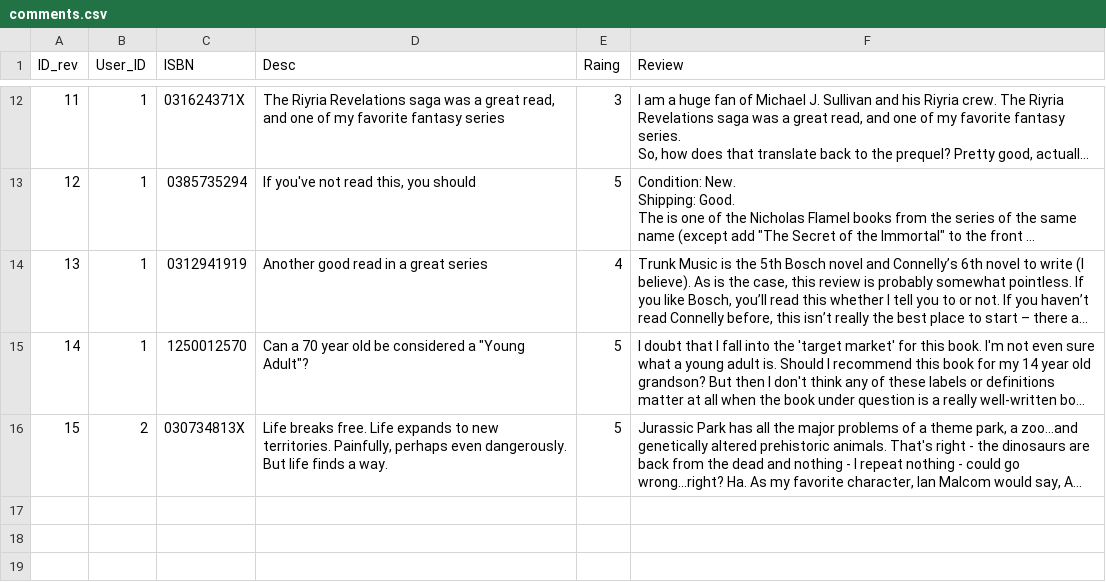
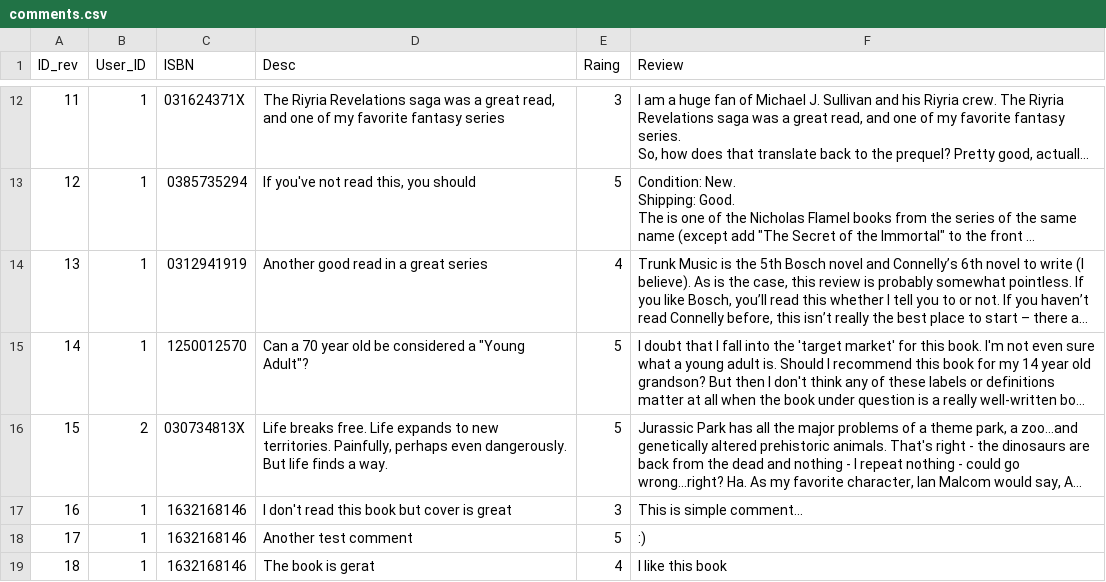
Before and after one commit to fredixus/www, a CSV file: cs50/project1/comments.csv, drawn as a sheet; only a part is shown, gaps mark what is left out; long unchanged cells end in …; the diff names each change by its address in the sheet, - before the commit and + after, or states it on an @@ line.

Commit message:
Add files via upload
Some update, added possibility of save comment to CSV file.

```diff
--- a/cs50/project1/comments.csv
+++ b/cs50/project1/comments.csv
+row 17: 16 | 1 | 1632168146 | I don't read this book but cover is great | 3 | This is simple comment...
+row 18: 17 | 1 | 1632168146 | Another test comment | 5 | :)
+row 19: 18 | 1 | 1632168146 | The book is gerat | 4 | I like this book
```
Also changed, not shown: 17 other files.
